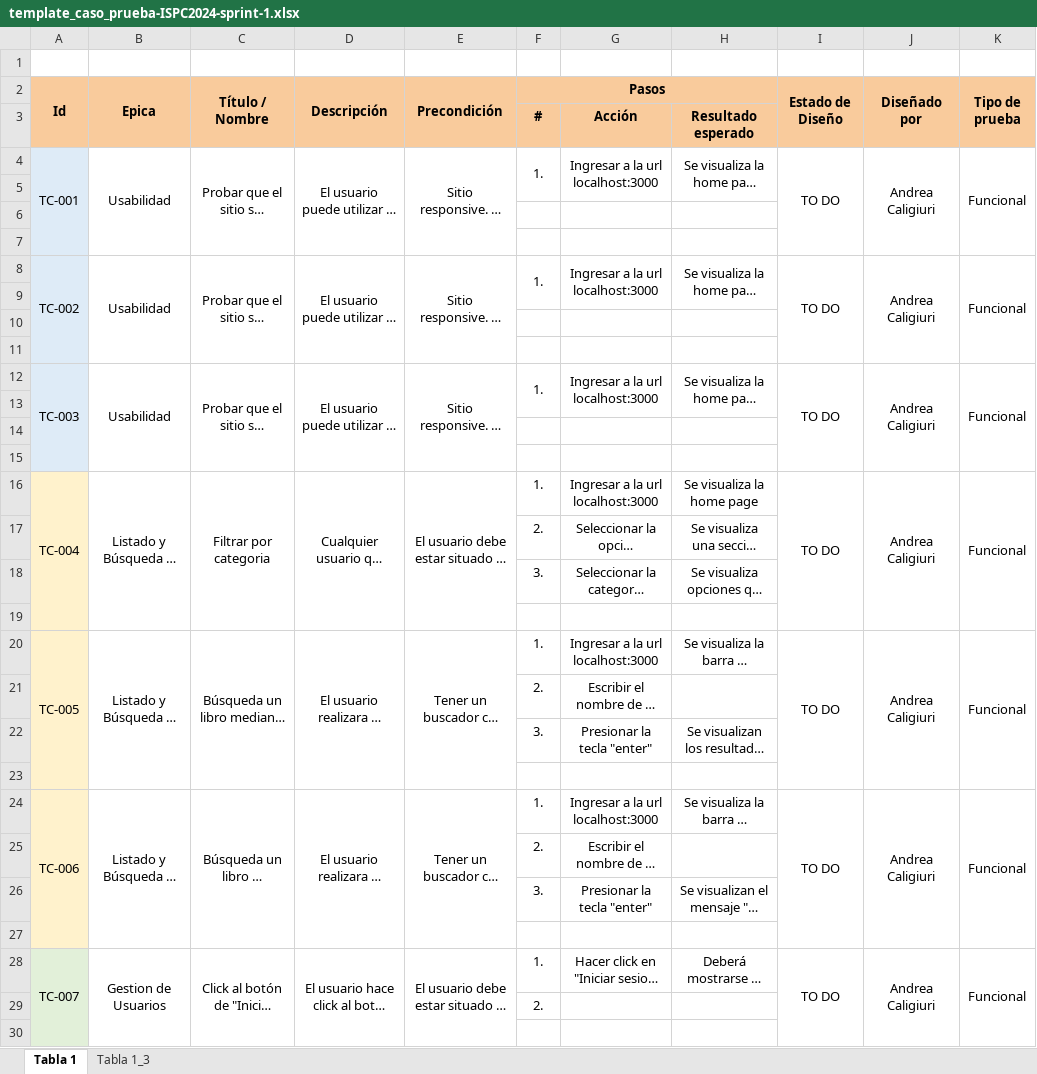
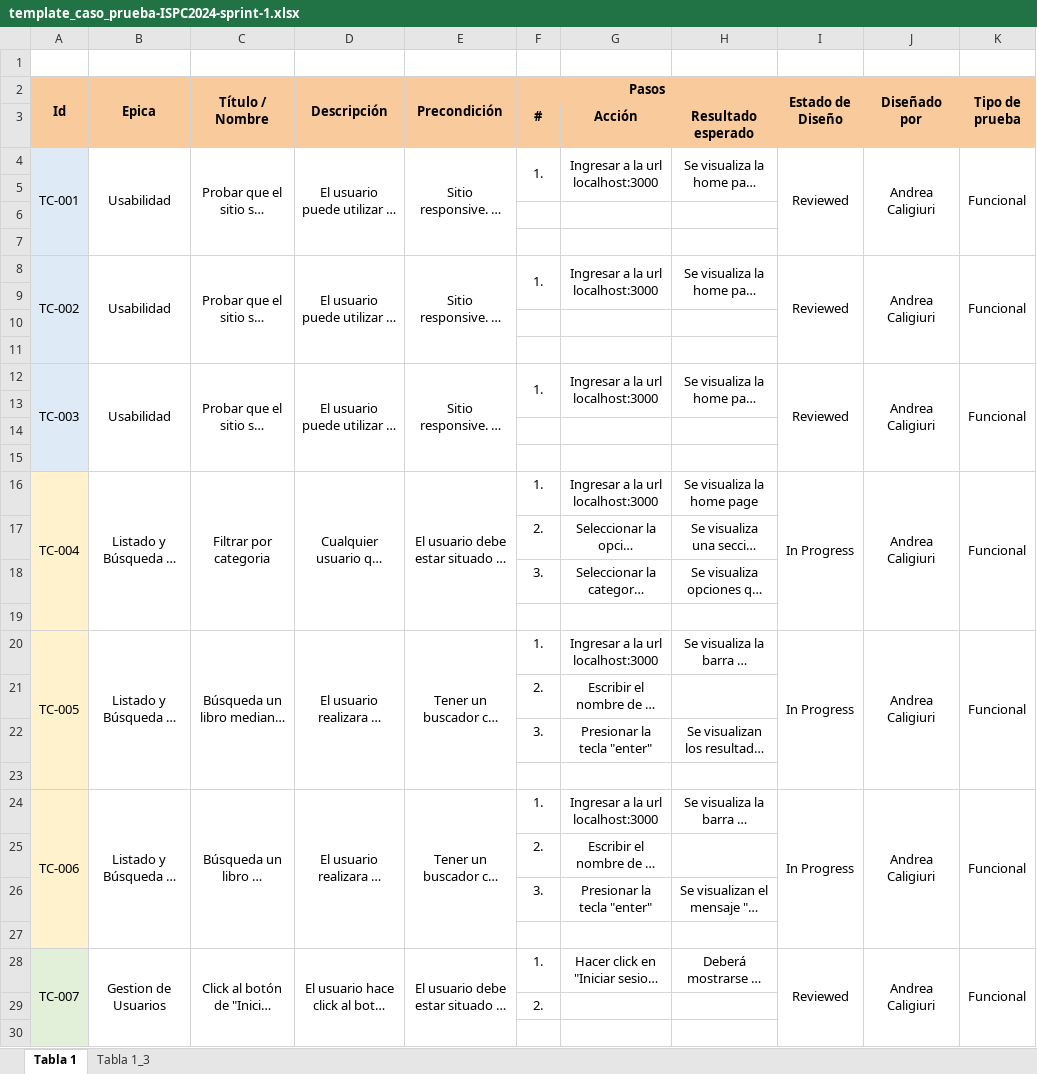
Before and after one commit to projects-ISPC/practicaProfesionalizante-ISPC, an Excel workbook: Testing 2024/template_caso_prueba-ISPC2024-sprint-1.xlsx, sheet Tabla 1, drawn as a sheet; only a part is shown; long unchanged cells end in …; values as stored, in another font and other column widths than the file's, no borders; conditional formats not drawn; the diff covers the shown part only; the diff names each change by its address in the sheet, - before the commit and + after, or states it on an @@ line.

```diff
--- a/Testing 2024/template_caso_prueba-ISPC2024-sprint-1.xlsx (sheet Tabla 1)
+++ b/Testing 2024/template_caso_prueba-ISPC2024-sprint-1.xlsx (sheet Tabla 1)
-I3 fill: none
+I3 fill: #F9CB9C
-I4 (Estado de Diseño): TO DO
+I4 (Estado de Diseño): Reviewed
-I8 (Estado de Diseño): TO DO
+I8 (Estado de Diseño): Reviewed
-I12 (Estado de Diseño): TO DO
+I12 (Estado de Diseño): Reviewed
-I16 (Estado de Diseño): TO DO
+I16 (Estado de Diseño): In Progress
-I20 (Estado de Diseño): TO DO
+I20 (Estado de Diseño): In Progress
-I24 (Estado de Diseño): TO DO
+I24 (Estado de Diseño): In Progress
-I28 (Estado de Diseño): TO DO
+I28 (Estado de Diseño): Reviewed
```
Also changed, not shown: 32 edited cells elsewhere in this sheet.
